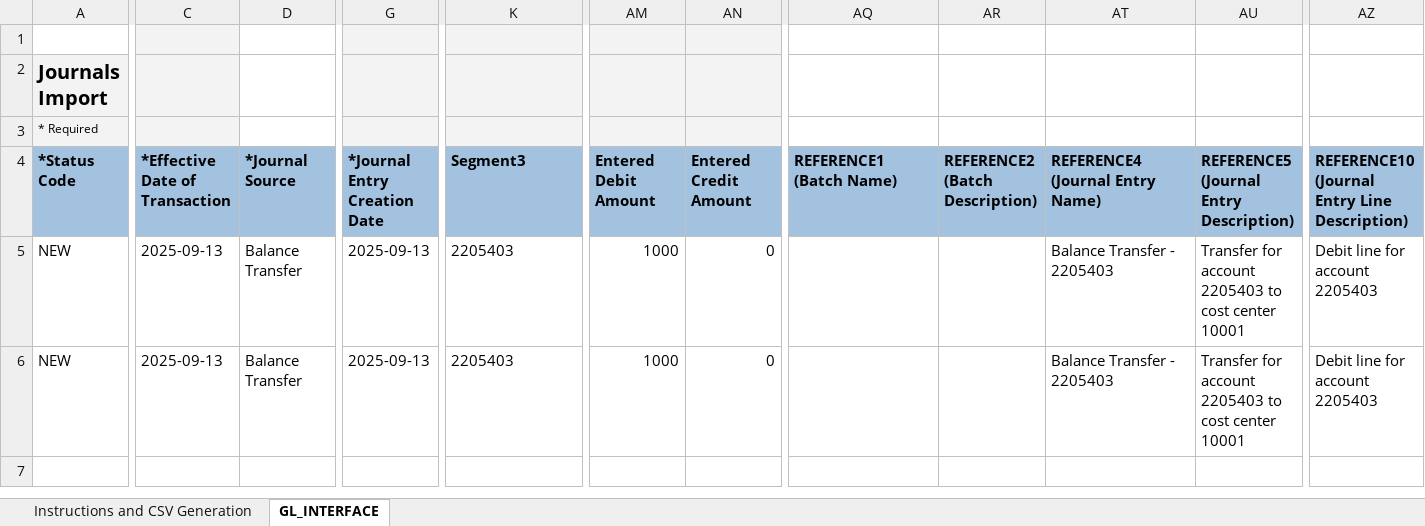
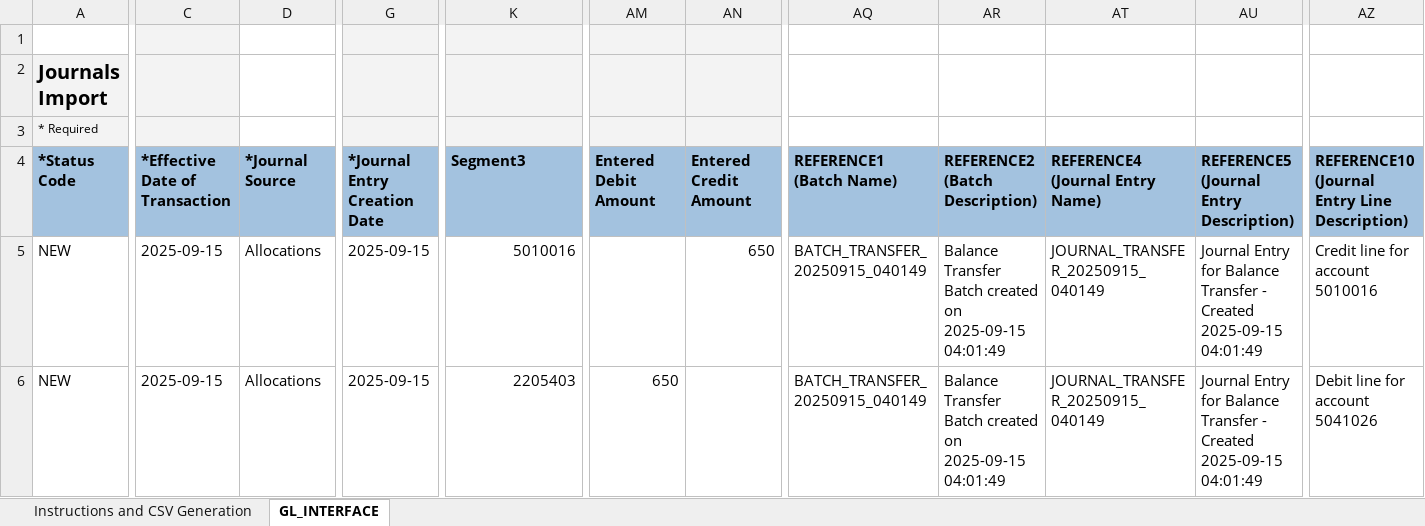
Before and after one commit to GeorgeElkomos/Tanfeez_Backend, an Excel workbook: test_upload_fbdi/SampleJournal.xlsm, sheet GL_INTERFACE, drawn as a sheet; only a part is shown, gaps mark what is left out; values as stored, in another font and other column widths than the file's, no borders; the diff covers the shown part only; the diff names each change by its address in the sheet, - before the commit and + after, or states it on an @@ line.

```diff
--- a/test_upload_fbdi/SampleJournal.xlsm (sheet GL_INTERFACE)
+++ b/test_upload_fbdi/SampleJournal.xlsm (sheet GL_INTERFACE)
-C5:C6 (*Effective Date of Transaction): 2025-09-13
+C5:C6 (*Effective Date of Transaction): 2025-09-15
-D5:D6 (*Journal Source): Balance Transfer
+D5:D6 (*Journal Source): Allocations
-G5:G6 (*Journal Entry Creation Date): 2025-09-13
+G5:G6 (*Journal Entry Creation Date): 2025-09-15
-K5 (Segment3): 2205403
+K5 (Segment3): 5010016
-AM5 (Entered Debit Amount): 1000
+AM5 (Entered Debit Amount): (empty)
-AN5 (Entered Credit Amount): 0
+AN5 (Entered Credit Amount): 650
-AQ5:AQ6 (REFERENCE1 (Batch Name)): (empty)
+AQ5:AQ6 (REFERENCE1 (Batch Name)): BATCH_TRANSFER_20250915_040149
-AR5:AR6 (REFERENCE2 (Batch Description)): (empty)
+AR5:AR6 (REFERENCE2 (Batch Description)): Balance Transfer Batch created on 2025-09-15 04:01:49
-AT5:AT6 (REFERENCE4 (Journal Entry Name)): Balance Transfer - 2205403
+AT5:AT6 (REFERENCE4 (Journal Entry Name)): JOURNAL_TRANSFER_20250915_040149
-AU5:AU6: Transfer for account 2205403 to cost center 10001
+AU5:AU6: Journal Entry for Balance Transfer - Created 2025-09-15 04:01:49
-AZ5: Debit line for account 2205403
+AZ5: Credit line for account 5010016
-K6 alignment: left
+K6 alignment: right
-AM6 (Entered Debit Amount): 1000
+AM6 (Entered Debit Amount): 650
-AN6 (Entered Credit Amount): 0
+AN6 (Entered Credit Amount): (empty)
-AZ6: Debit line for account 2205403
+AZ6: Debit line for account 5041026
```
Also changed, not shown: 3 edited cells and cell formats elsewhere in this sheet, 10 other files.
